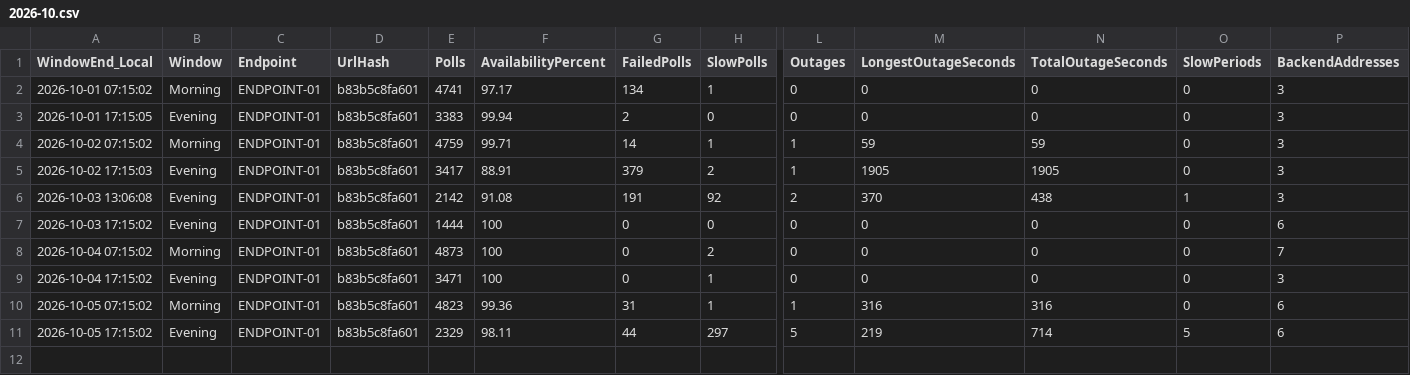
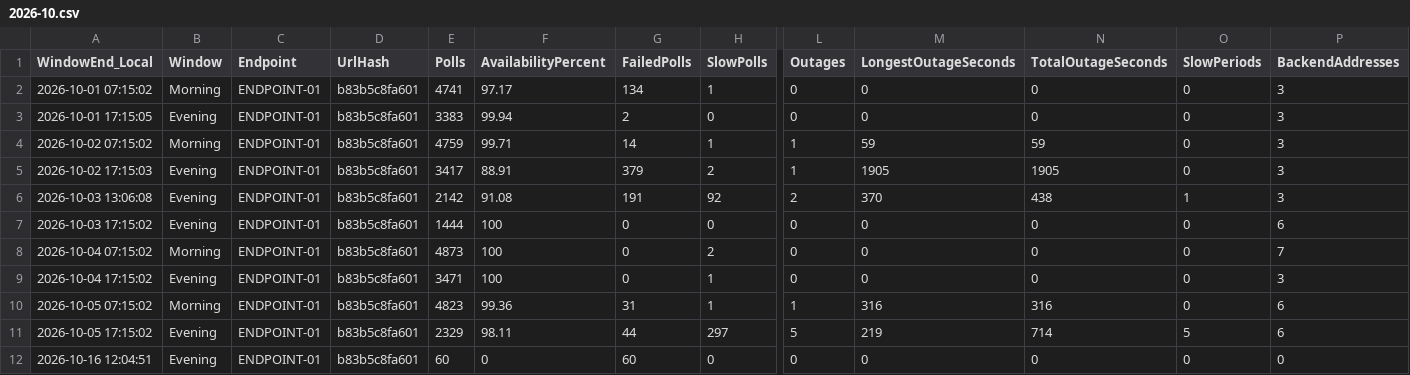
Before and after one commit to carrollchristopher/curl-monitor, a CSV file: data/telemetry/ENDPOINT-01/2026-10.csv, drawn as a sheet; only a part is shown, gaps mark what is left out; rows hold the shown columns only; the diff names each change by its address in the sheet, - before the commit and + after, or states it on an @@ line.

Commit message:
Feature Improvement: telemetry reporting publisher, data sampling 2026-10-16 evening, availability 0.00%
ENDPOINT-01: 60 polls, 0.00% available, p95 no successful polls

```diff
--- a/data/telemetry/ENDPOINT-01/2026-10.csv
+++ b/data/telemetry/ENDPOINT-01/2026-10.csv
+row 12: 2026-10-16 12:04:51 | Evening | ENDPOINT-01 | b83b5c8fa601 | 60 | 0 | 60 | 0 | 0 | 0 | 0 | 0 | 0
```
Also changed, not shown: 2 other files.
